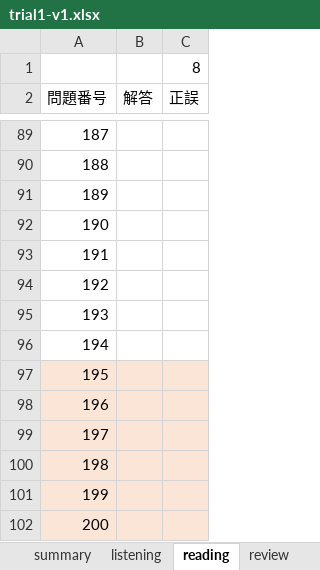
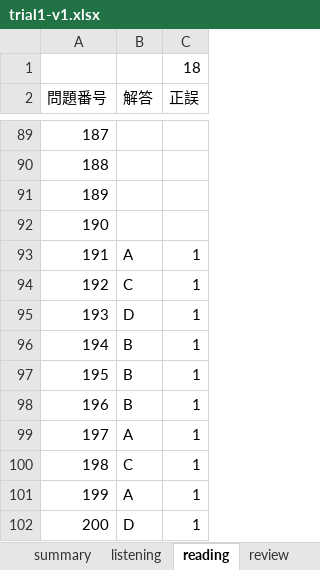
Before and after one commit to Shinichi0713/english-study, an Excel workbook: toeic-test-v4/trial1-v1.xlsx, sheet reading, drawn as a sheet; only a part is shown, gaps mark what is left out; values as stored, in another font and other column widths than the file's, no borders; the diff names each change by its address in the sheet, - before the commit and + after, or states it on an @@ line.

```diff
--- a/toeic-test-v4/trial1-v1.xlsx (sheet reading)
+++ b/toeic-test-v4/trial1-v1.xlsx (sheet reading)
-C1 (正誤): 8
+C1 (正誤): 18
-B93 (解答): (empty)
+B93 (解答): A
-C93:C102 (正誤): (empty)
+C93:C102 (正誤): 1
-B94 (解答): (empty)
+B94 (解答): C
-B95 (解答): (empty)
+B95 (解答): D
-B96:B98 (解答): (empty)
+B96:B98 (解答): B
-A97:C102 fill: #FBE5D6
+A97:C102 fill: none
-B99 (解答): (empty)
+B99 (解答): A
-B100 (解答): (empty)
+B100 (解答): C
-B101 (解答): (empty)
+B101 (解答): A
-B102 (解答): (empty)
+B102 (解答): D
```
Also changed, not shown: sheet listening, sheet summary, words.xlsx, 2 other files.
